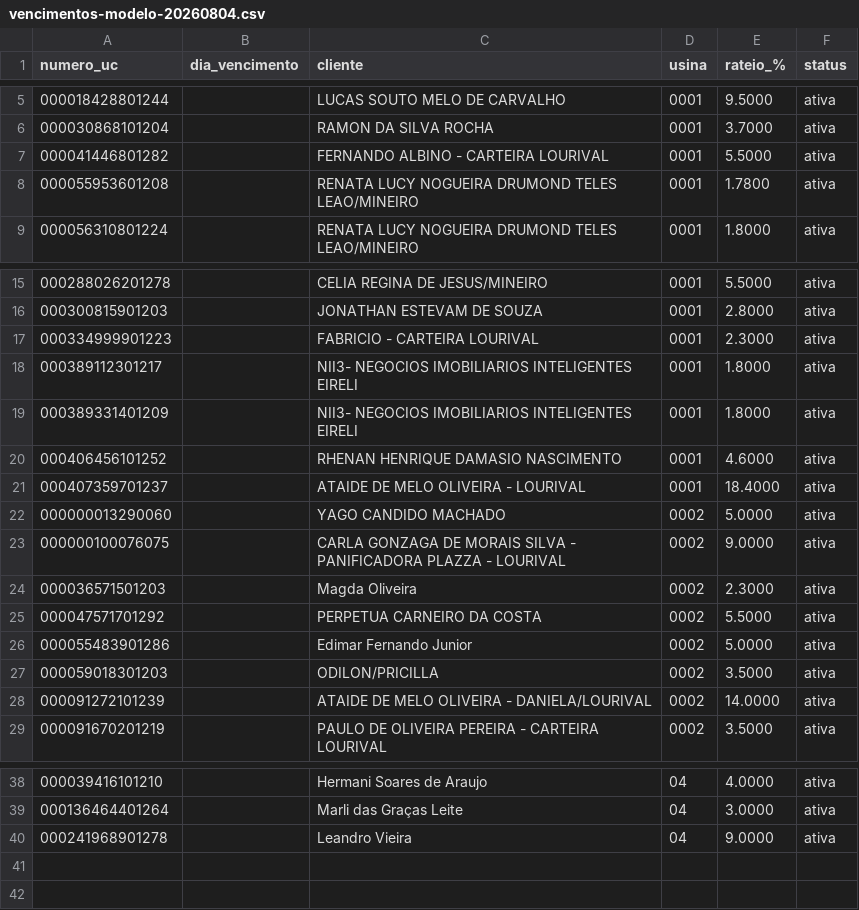
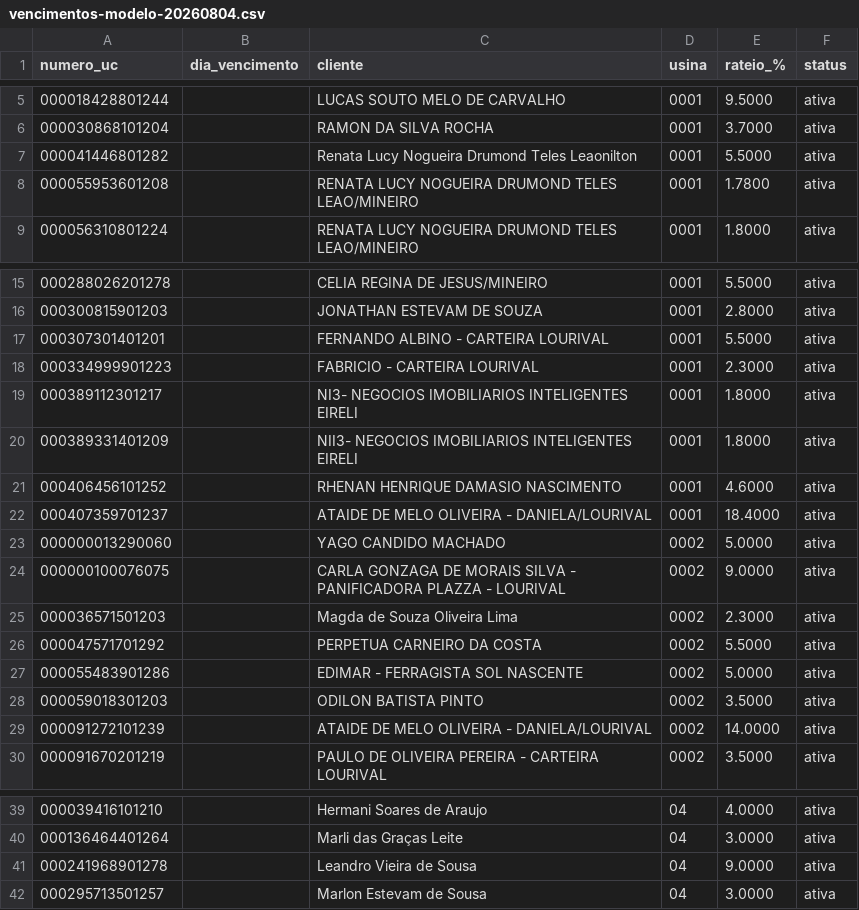
Before and after one commit to upereira-jp/finaceiro, a CSV file: vencimentos-modelo-20260804.csv, drawn as a sheet; only a part is shown, gaps mark what is left out; addresses are those after the commit; the diff names each change by its address in the sheet, - before the commit and + after, or states it on an @@ line.

```diff
--- a/vencimentos-modelo-20260804.csv
+++ b/vencimentos-modelo-20260804.csv
-C7 (cliente): FERNANDO ALBINO - CARTEIRA LOURIVAL
+C7 (cliente): Renata Lucy Nogueira Drumond Teles Leaonilton
+row 17: 000307301401201 |  | FERNANDO ALBINO - CARTEIRA LOURIVAL | 0001 | 5.5000 | ativa
-C19 (cliente): NII3- NEGOCIOS IMOBILIARIOS…
+C19 (cliente): NI3- NEGOCIOS IMOBILIARIOS…
-C22 (cliente): ATAIDE DE MELO OLIVEIRA - LOURIVAL
+C22 (cliente): ATAIDE DE MELO OLIVEIRA - DANIELA/LOURIVAL
-C25 (cliente): Magda Oliveira
+C25 (cliente): Magda de Souza Oliveira Lima
-C27 (cliente): Edimar Fernando Junior
+C27 (cliente): EDIMAR - FERRAGISTA SOL NASCENTE
-C28 (cliente): ODILON/PRICILLA
+C28 (cliente): ODILON BATISTA PINTO
-C41 (cliente): Leandro Vieira
+C41 (cliente): Leandro Vieira de Sousa
+row 42: 000295713501257 |  | Marlon Estevam de Sousa | 04 | 3.0000 | ativa
```
Also changed, not shown: 2 other files.
